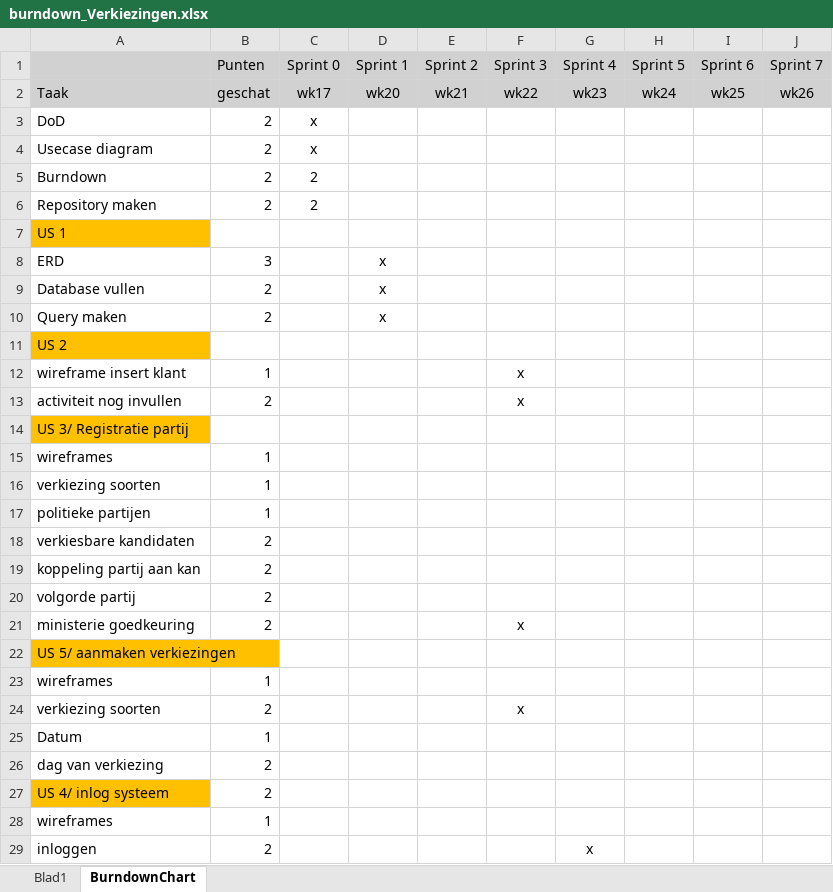
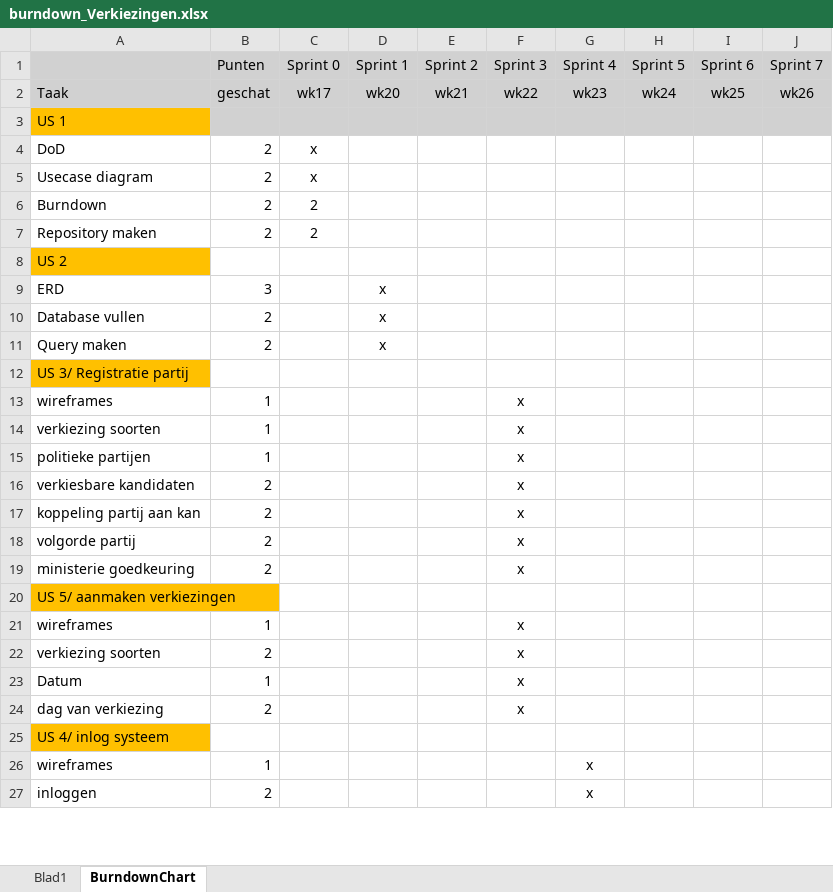
Before and after one commit to 22731K/Proefexamen, an Excel workbook: proefexamen map/burndown_Verkiezingen.xlsx, sheet BurndownChart, drawn as a sheet; only a part is shown; values as stored, in another font and other column widths than the file's, no borders; charts and pictures not drawn; removed rows and columns are numbered as before the commit, all else as after; the diff covers the shown part only; the diff names each change by its address in the sheet, - before the commit and + after, or states it on an @@ line.

Commit message:
burndown cleaned

```diff
--- a/proefexamen map/burndown_Verkiezingen.xlsx (sheet BurndownChart)
+++ b/proefexamen map/burndown_Verkiezingen.xlsx (sheet BurndownChart)
@@ row 7 moved to row 3: US 1 @@
@@ row 11 moved to row 8: US 2 @@
-row 12: wireframe insert klant | 1 |  |  |  | x
-row 13: activiteit nog invullen | 2 |  |  |  | x
-F13:F18 (Sprint 3): (empty)
+F13:F18 (Sprint 3): x
-F21 (Sprint 3): (empty)
+F21 (Sprint 3): x
-F23:F24 (Sprint 3): (empty)
+F23:F24 (Sprint 3): x
-B25 (Punten): 2
+B25 (Punten): (empty)
-G26 (Sprint 4): (empty)
+G26 (Sprint 4): x
```
Also changed, not shown: 2 added rows, 2 removed rows and 18 edited cells elsewhere in this sheet, charts or pictures.
